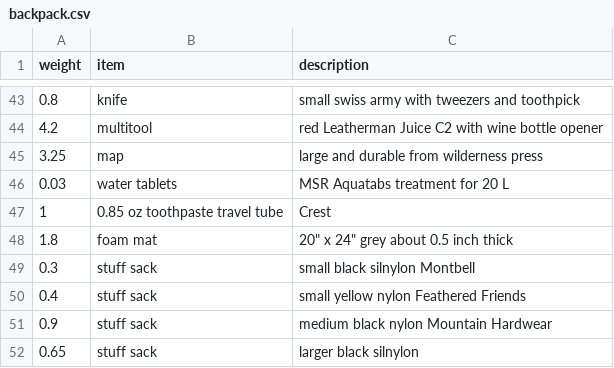
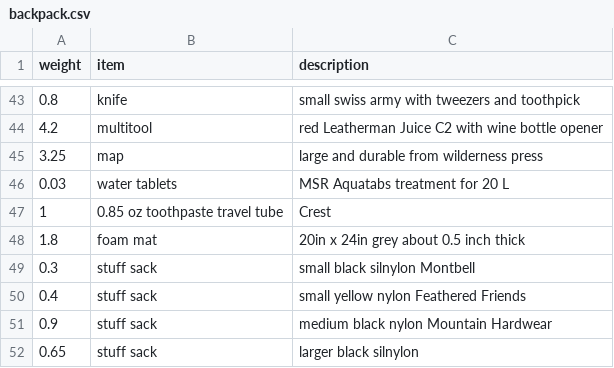
Before and after one commit to clarkfitzg/junkyard, a CSV file: weights/backpack.csv, drawn as a sheet; only a part is shown, gaps mark what is left out.

Commit message:
Update backpack.csv

```diff
--- a/weights/backpack.csv
+++ b/weights/backpack.csv
@@ -47,3 +47,3 @@ weight, item, description
 1, 0.85 oz toothpaste travel tube, Crest
-1.8, foam mat, 20" x 24" grey about 0.5 inch thick
+1.8, foam mat, 20in x 24in grey about 0.5 inch thick
 0.3, stuff sack, small black silnylon Montbell
```
